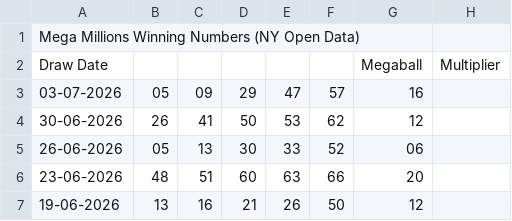
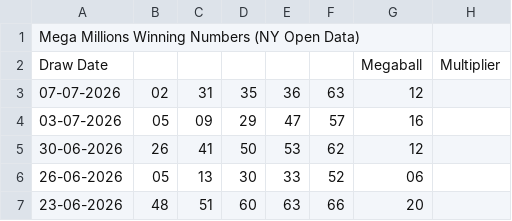
Before and after one commit to beulahpinkey-tech/drawdata, a CSV file: data/wi/megamillions.csv, drawn as a sheet; only a part is shown; the shorter side is filled out with more unchanged rows.

```diff
--- a/data/wi/megamillions.csv
+++ b/data/wi/megamillions.csv
@@ -2,2 +2,3 @@ Mega Millions Winning Numbers (NY Open Data),,,,,,,
 Draw Date,,,,,,Megaball,Multiplier
+07-07-2026,02,31,35,36,63,12,
 03-07-2026,05,09,29,47,57,16,
```
Also changed, not shown: data/fl/pick4.csv, data/ga/pick4.csv, 49 other files.
